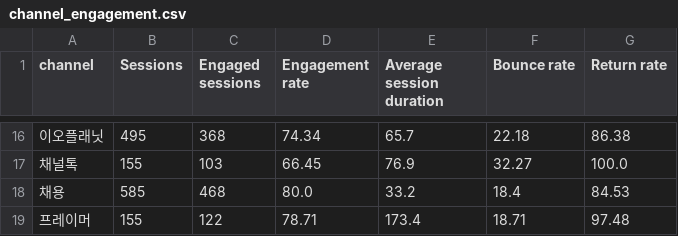
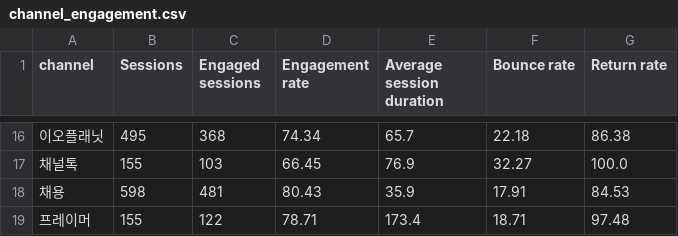
Before and after one commit to DON4getPZ/AI-dashboard_online, a CSV file: data/funnel/channel_engagement.csv, drawn as a sheet; only a part is shown, gaps mark what is left out; the diff covers the shown part only; the diff names each change by its address in the sheet, - before the commit and + after, or states it on an @@ line.

```diff
--- a/data/funnel/channel_engagement.csv
+++ b/data/funnel/channel_engagement.csv
-B18 (Sessions): 585
+B18 (Sessions): 598
-C18 (Engaged sessions): 468
+C18 (Engaged sessions): 481
-D18 (Engagement rate): 80.0
+D18 (Engagement rate): 80.43
-E18 (Average session duration): 33.2
+E18 (Average session duration): 35.9
-F18 (Bounce rate): 18.4
+F18 (Bounce rate): 17.91
```
Also changed, not shown: 56 edited cells elsewhere in this file, data/funnel/new_vs_returning_conversion.csv, 5 other files.
